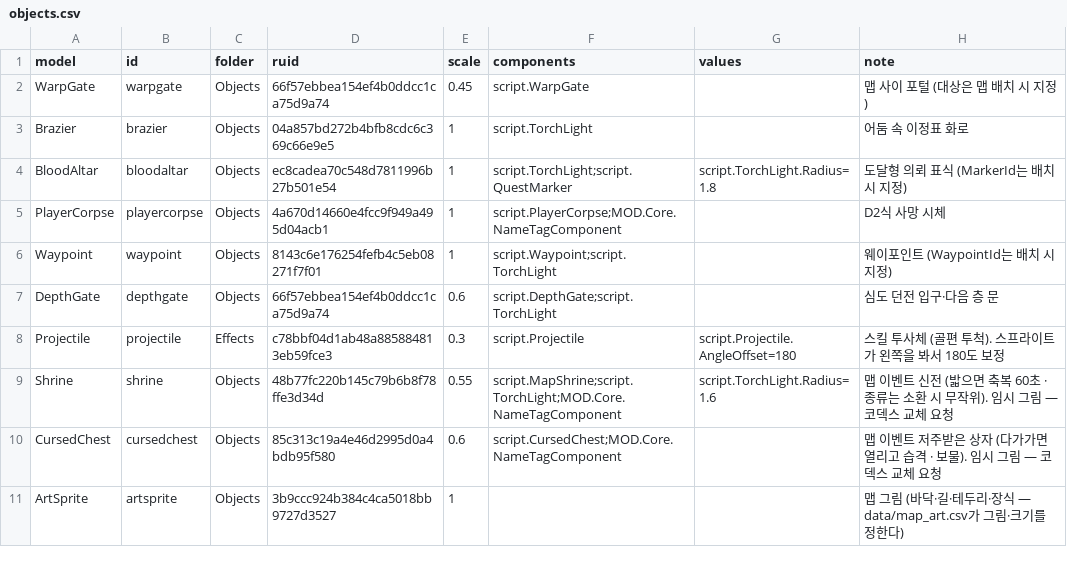
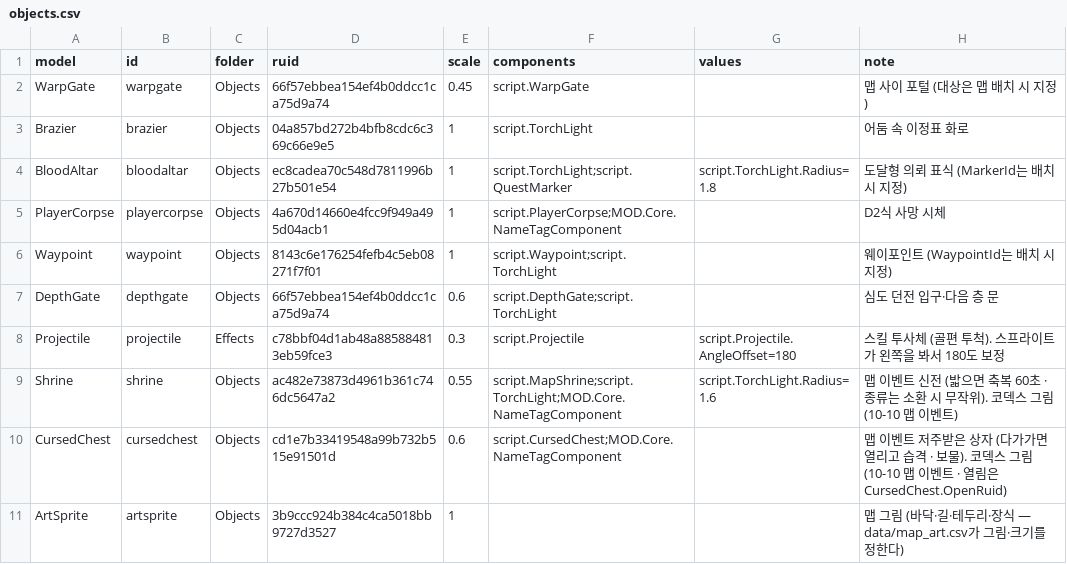
Before and after one commit to mogoshop/catch-and-keep, a CSV file: data/objects.csv, drawn as a sheet.

```diff
--- a/data/objects.csv
+++ b/data/objects.csv
@@ -8,4 +8,4 @@ DepthGate,depthgate,Objects,66f57ebbea154ef4b0ddcc1ca75d9a74,0.6,script.DepthGat
 Projectile,projectile,Effects,c78bbf04d1ab48a885884813eb59fce3,0.3,script.Projectile,script.Projectile.AngleOffset=180,스킬 투사체 (골편 투척). 스프라이트가 왼쪽을 봐서 180도 보정
-Shrine,shrine,Objects,48b77fc220b145c79b6b8f78ffe3d34d,0.55,script.MapShrine;script.TorchLight;MOD.Core.NameTagComponent,script.TorchLight.Radius=1.6,맵 이벤트 신전 (밟으면 축복 60초 · 종류는 소환 시 무작위). 임시 그림 — 코덱스 교체 요청
-CursedChest,cursedchest,Objects,85c313c19a4e46d2995d0a4bdb95f580,0.6,script.CursedChest;MOD.Core.NameTagComponent,,맵 이벤트 저주받은 상자 (다가가면 열리고 습격 · 보물). 임시 그림 — 코덱스 교체 요청
+Shrine,shrine,Objects,ac482e73873d4961b361c746dc5647a2,0.55,script.MapShrine;script.TorchLight;MOD.Core.NameTagComponent,script.TorchLight.Radius=1.6,맵 이벤트 신전 (밟으면 축복 60초 · 종류는 소환 시 무작위). 코덱스 그림 (10-10 맵 이벤트)
+CursedChest,cursedchest,Objects,cd1e7b33419548a99b732b515e91501d,0.6,script.CursedChest;MOD.Core.NameTagComponent,,맵 이벤트 저주받은 상자 (다가가면 열리고 습격 · 보물). 코덱스 그림 (10-10 맵 이벤트 · 열림은 CursedChest.OpenRuid)
 ArtSprite,artsprite,Objects,3b9ccc924b384c4ca5018bb9727d3527,1,,,맵 그림 (바닥·길·테두리·장식 — data/map_art.csv가 그림·크기를 정한다)
```
Also changed, not shown: data/monsters.csv, data/ui_icons.csv, 16 other files.
